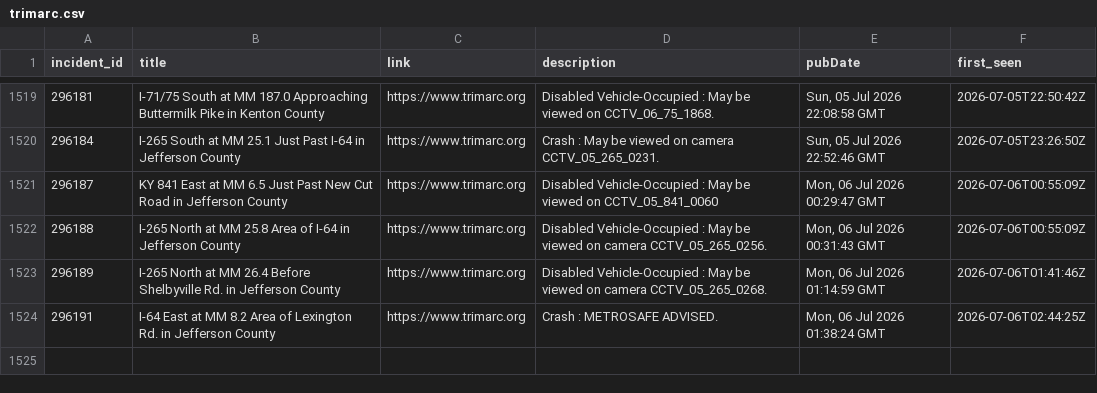
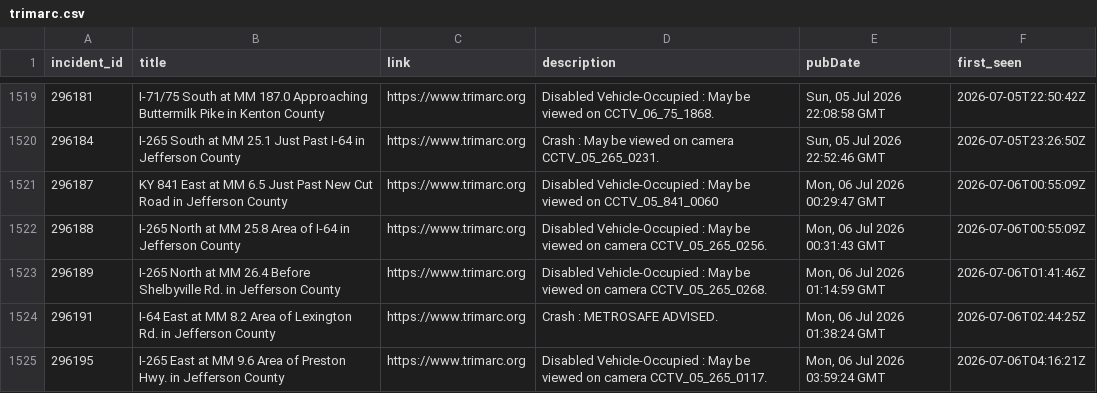
Before and after one commit to markschaver/TRIMARC, a CSV file: data/trimarc.csv, drawn as a sheet; only a part is shown, gaps mark what is left out.

```diff
--- a/data/trimarc.csv
+++ b/data/trimarc.csv
@@ -1524 +1524,2 @@ incident_id,title,link,description,pubDate,first_seen
 296191,I-64 East at MM 8.2 Area of Lexington Rd. in Jefferson County,https://www.trimarc.org,Crash : METROSAFE ADVISED.,"Mon, 06 Jul 2026 01:38:24 GMT",2026-07-06T02:44:25Z
+296195,I-265 East at MM 9.6 Area of Preston Hwy. in Jefferson County,https://www.trimarc.org,Disabled Vehicle-Occupied : May be viewed on camera CCTV_05_265_0117.,"Mon, 06 Jul 2026 03:59:24 GMT",2026-07-06T04:16:21Z
```
Also changed, not shown: 1 other file.
